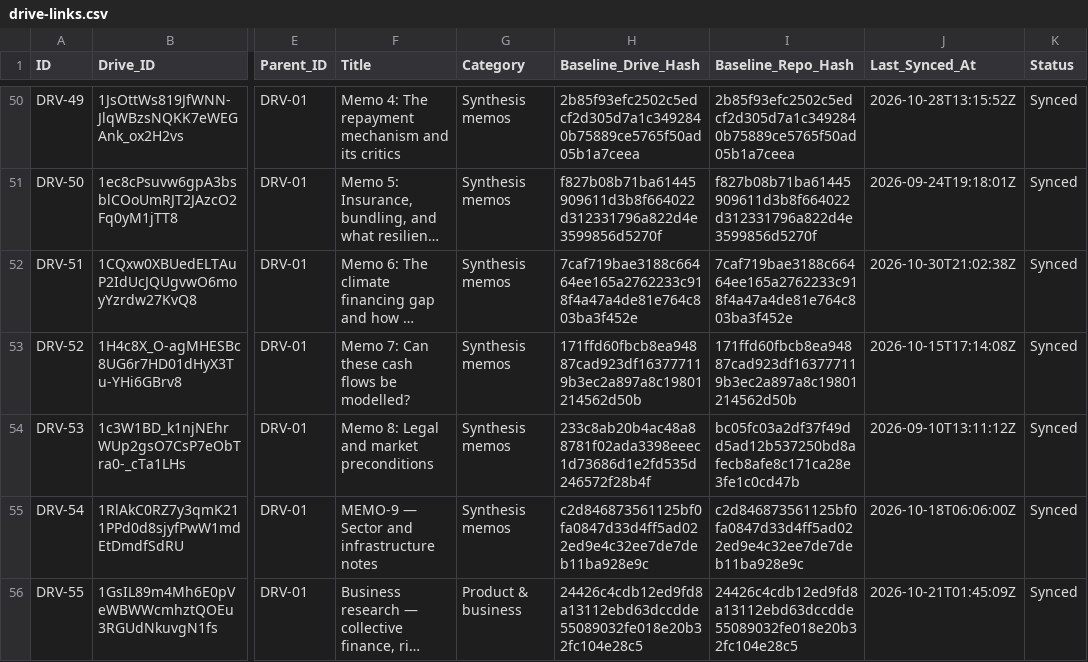
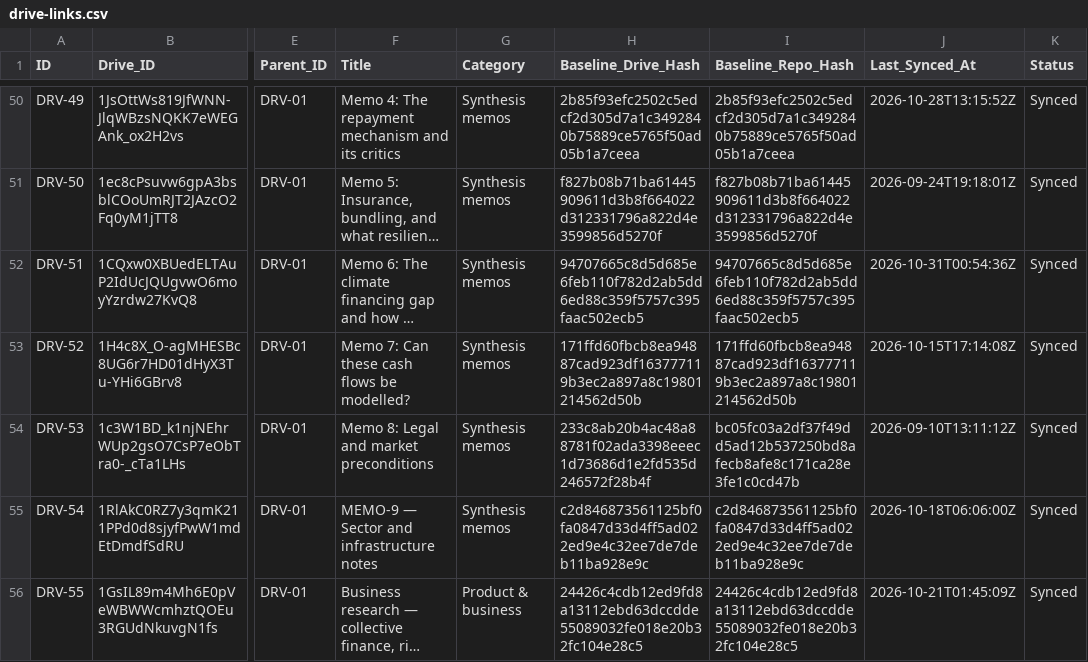
Before and after one commit to benbaichmankass/sustainable-finance-venture, a CSV file: data/drive-links.csv, drawn as a sheet; only a part is shown, gaps mark what is left out; long unchanged cells end in …; the diff names each change by its address in the sheet, - before the commit and + after, or states it on an @@ line.

```diff
--- a/data/drive-links.csv
+++ b/data/drive-links.csv
-H52 (Baseline_Drive_Hash): 7caf719bae3188c66464ee165a2762233c918f4a47a4de81e764c803ba3f452e
+H52 (Baseline_Drive_Hash): 94707665c8d5d685e6feb110f782d2ab5dd6ed88c359f5757c395faac502ecb5
-I52 (Baseline_Repo_Hash): 7caf719bae3188c66464ee165a2762233c918f4a47a4de81e764c803ba3f452e
+I52 (Baseline_Repo_Hash): 94707665c8d5d685e6feb110f782d2ab5dd6ed88c359f5757c395faac502ecb5
-J52 (Last_Synced_At): 2026-10-30T21:02:38Z
+J52 (Last_Synced_At): 2026-10-31T00:54:36Z
```
Also changed, not shown: 2 other files.
